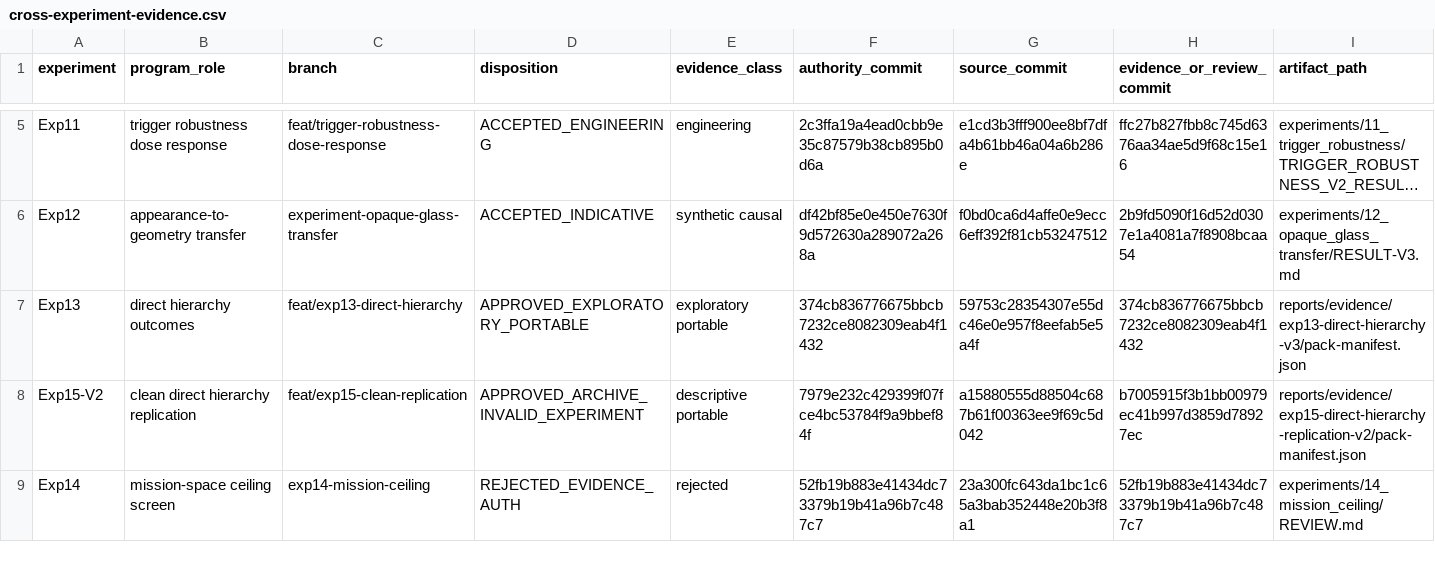
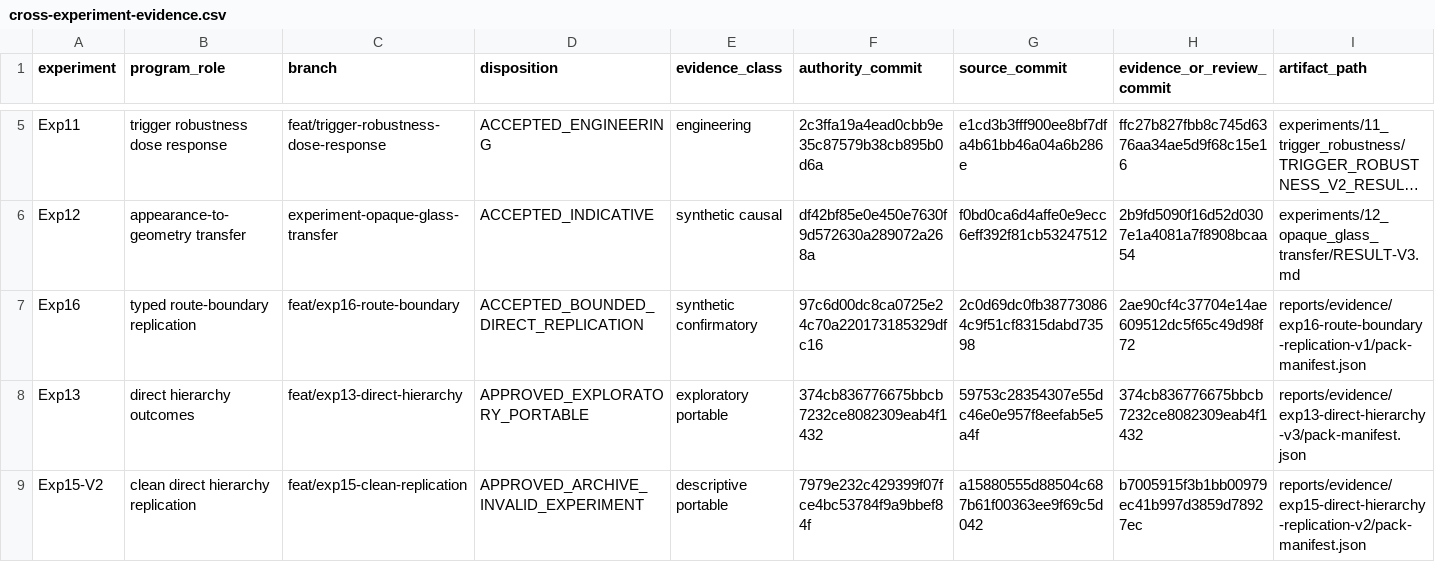
Before and after one commit to stannum13/reflect-exp, a CSV file: reports/program-evidence/cross-experiment-evidence.csv, drawn as a sheet; only a part is shown, gaps mark what is left out; the shorter side is filled out with more unchanged rows; long unchanged cells end in …; rows hold the shown columns only; the diff names each change by its address in the sheet, - before the commit and + after, or states it on an @@ line.

Commit message:
docs: promote audited Exp16 hierarchy evidence

```diff
--- a/reports/program-evidence/cross-experiment-evidence.csv
+++ b/reports/program-evidence/cross-experiment-evidence.csv
+row 7: Exp16 | typed route-boundary replication | feat/exp16-route-boundary | ACCEPTED_BOUNDED_DIRECT_REPLICATION | synthetic confirmatory | 97c6d00dc8ca0725e24c70a220173185329dfc16 | 2c0d69dc0fb387730864c9f51cf8315dabd73598 | 2ae90cf4c37704e14ae609512dc5f65c49d98f72 | reports/evidence/exp16-route-boundary-replication-v1/pack-manifest.json
```
Also changed, not shown: 3 other files.
